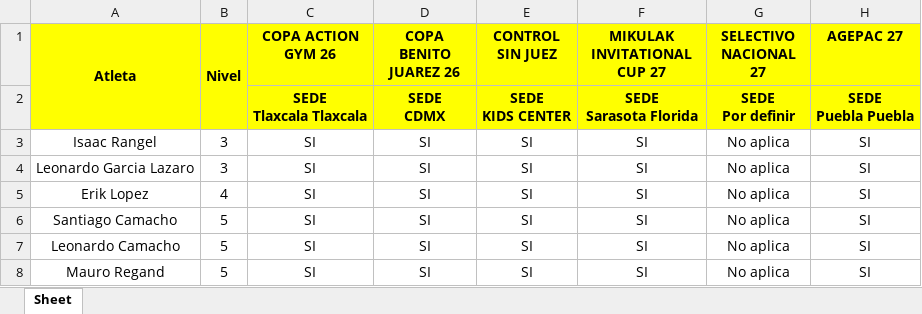
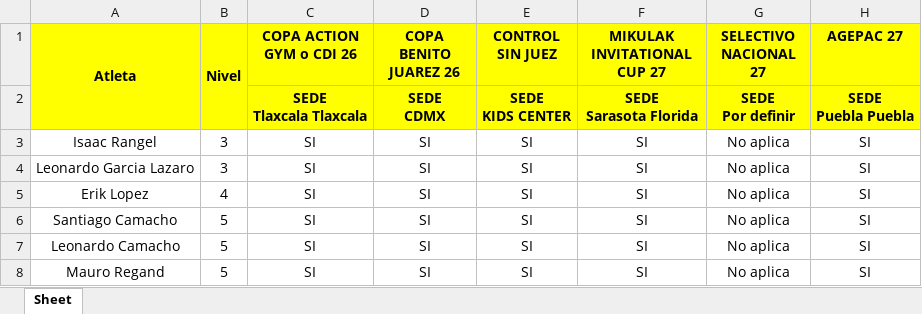
Before and after one commit to josemanueljaimemorales/GAV-APP-AKC, an Excel workbook: modulos/plan-anual/ASIGNACION DE COMPETENCIAS.xlsx, sheet Sheet, drawn as a sheet; only a part is shown; values as stored, in another font and other column widths than the file's, no borders; conditional formats not drawn; the diff names each change by its address in the sheet, - before the commit and + after, or states it on an @@ line.

```diff
--- a/modulos/plan-anual/ASIGNACION DE COMPETENCIAS.xlsx (sheet Sheet)
+++ b/modulos/plan-anual/ASIGNACION DE COMPETENCIAS.xlsx (sheet Sheet)
-C1: COPA ACTION GYM 26
+C1: COPA ACTION GYM o CDI 26
```
Also changed, not shown: modulos/plan-anual/MACRO_26_27.xlsx.
